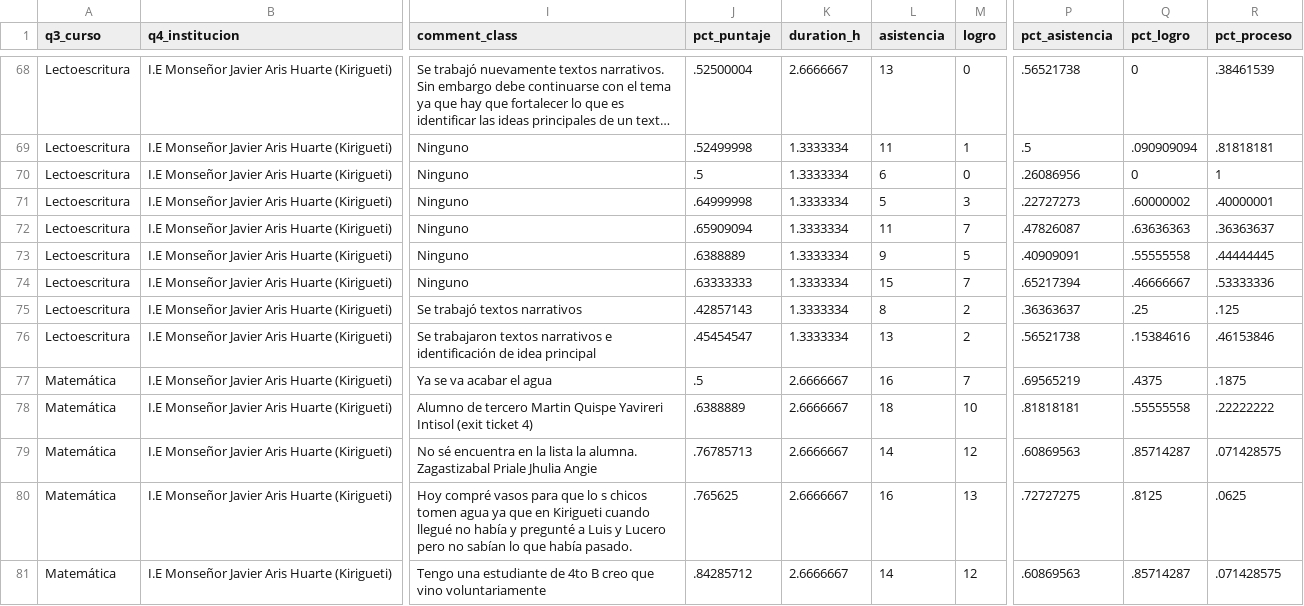
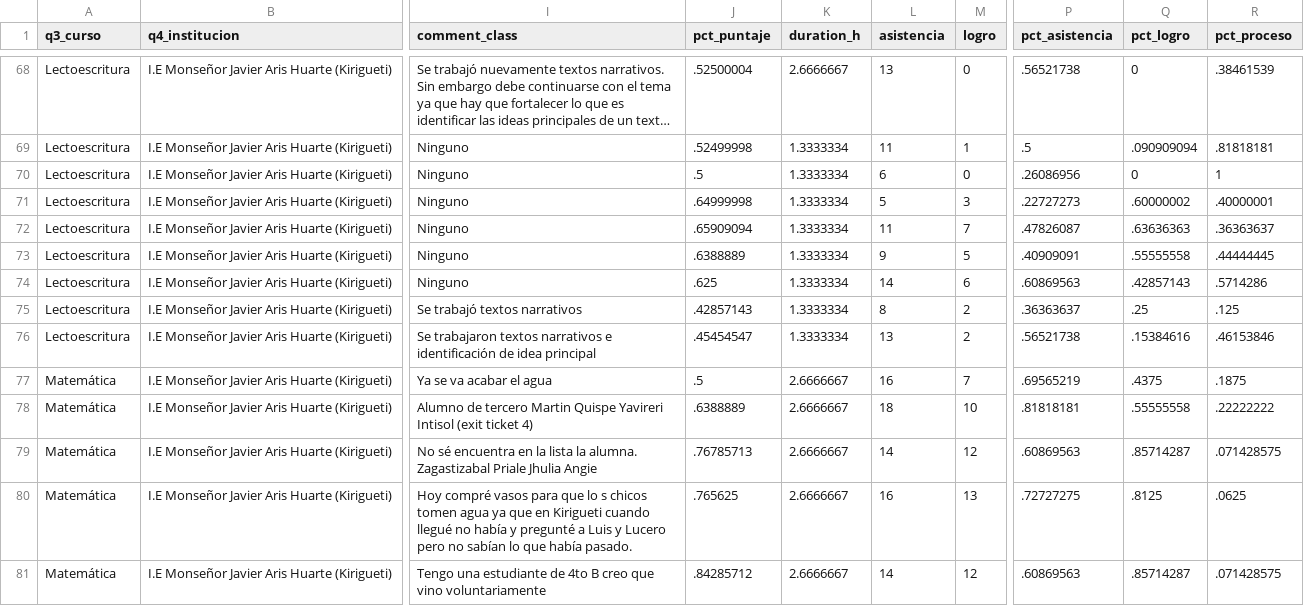
Before and after one commit to lateriteperu/dashboard_nivelacion_educativa, a CSV file: plus_petrol_2026_pii_grupal_clases.csv, drawn as a sheet; only a part is shown, gaps mark what is left out; long unchanged cells end in …; the diff names each change by its address in the sheet, - before the commit and + after, or states it on an @@ line.

Commit message:
update_11_06_2026

```diff
--- a/plus_petrol_2026_pii_grupal_clases.csv
+++ b/plus_petrol_2026_pii_grupal_clases.csv
-J74 (pct_puntaje): .63333333
+J74 (pct_puntaje): .625
-L74 (asistencia): 15
+L74 (asistencia): 14
-M74 (logro): 7
+M74 (logro): 6
-P74 (pct_asistencia): .65217394
+P74 (pct_asistencia): .60869563
-Q74 (pct_logro): .46666667
+Q74 (pct_logro): .42857143
-R74 (pct_proceso): .53333336
+R74 (pct_proceso): .5714286
```
